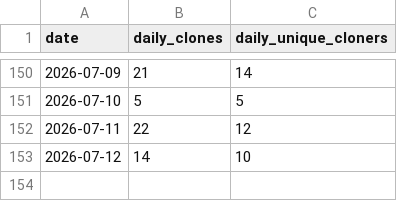
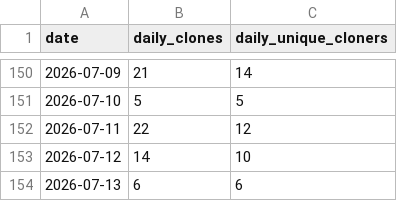
Before and after one commit to bienz2/BibChecker, a CSV file: .github/metrics/BibChecker.csv, drawn as a sheet; only a part is shown, gaps mark what is left out.

```diff
--- a/.github/metrics/BibChecker.csv
+++ b/.github/metrics/BibChecker.csv
@@ -153 +153,2 @@ date,daily_clones,daily_unique_cloners
 2026-07-12, 14, 10
+2026-07-13, 6, 6
```
